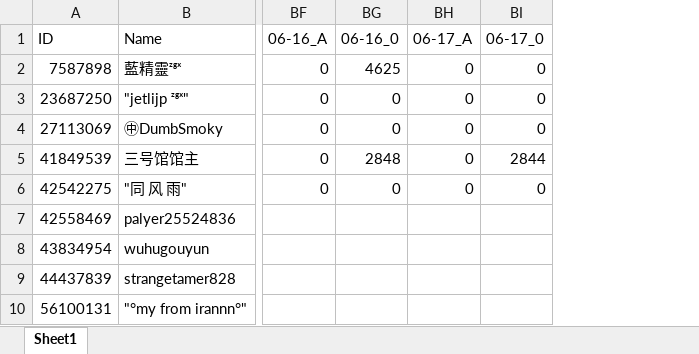
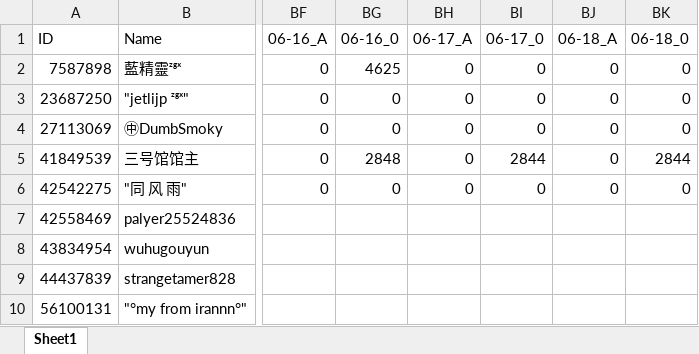
Before and after one commit to CTWYouYu/ZGX_Public, an Excel workbook: Season_Attack/89.xlsx, sheet Sheet1, drawn as a sheet; only a part is shown, gaps mark what is left out; values as stored, in another font and other column widths than the file's, no cell formats; the diff names each change by its address in the sheet, - before the commit and + after, or states it on an @@ line.

```diff
--- a/Season_Attack/89.xlsx (sheet Sheet1)
+++ b/Season_Attack/89.xlsx (sheet Sheet1)
+column BJ (06-18_A), rows 2-6: all 0
+column BK (06-18_0), rows 2-6: 0 | 0 | 0 | 2844 | 0
```
Also changed, not shown: cell formats, Season_Trophies/81.xlsx, Season_Trophies/82.xlsx, 7 other files.
